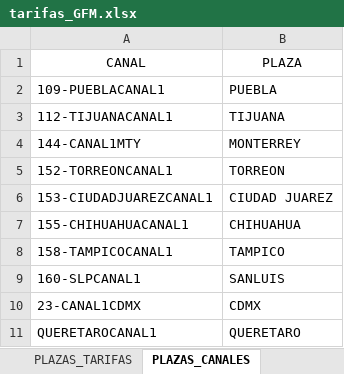
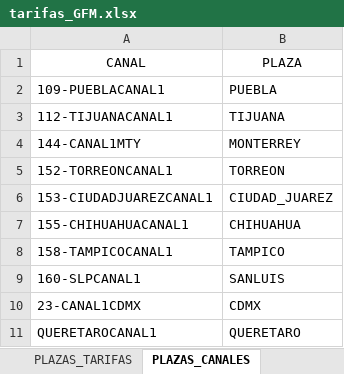
Before and after one commit to gmofierro/spots-classifier-2, an Excel workbook: data/tarifas_GFM.xlsx, sheet PLAZAS_CANALES, drawn as a sheet; values as stored, in another font and other column widths than the file's, no borders; the diff names each change by its address in the sheet, - before the commit and + after, or states it on an @@ line.

```diff
--- a/data/tarifas_GFM.xlsx (sheet PLAZAS_CANALES)
+++ b/data/tarifas_GFM.xlsx (sheet PLAZAS_CANALES)
-B6 (PLAZA): CIUDAD JUAREZ
+B6 (PLAZA): CIUDAD_JUAREZ
```
Also changed, not shown: sheet PLAZAS_TARIFAS, 2 other files.
